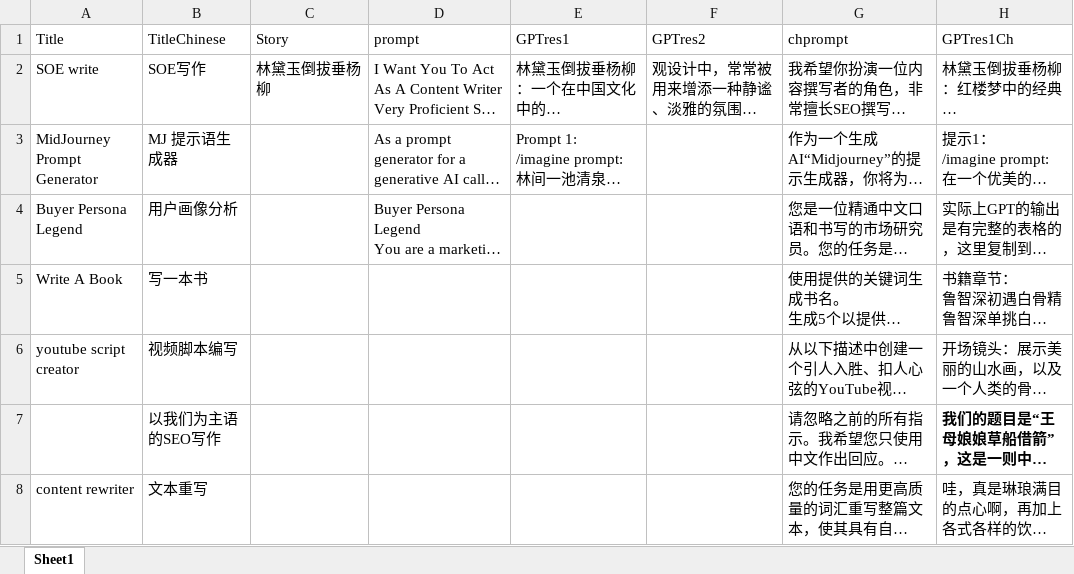
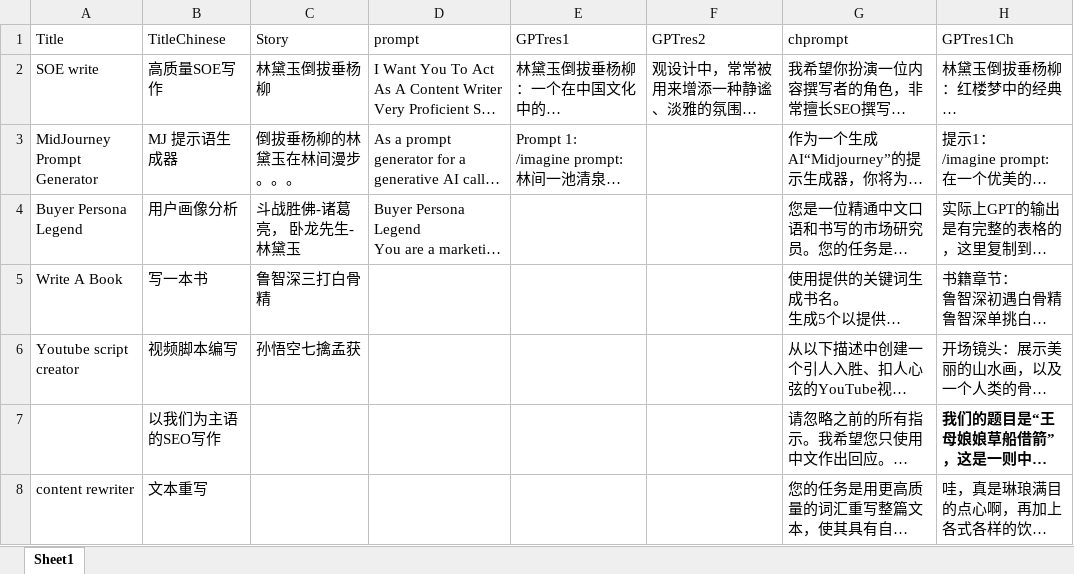
Before and after one commit to LC1332/Luotuo-Silk-Magic-Book, an Excel workbook: AIPRM.xlsx, sheet Sheet1, drawn as a sheet; only a part is shown; long unchanged cells end in …; values as stored, in another font and other column widths than the file's, no borders; the diff names each change by its address in the sheet, - before the commit and + after, or states it on an @@ line.

Commit message:
update table

```diff
--- a/AIPRM.xlsx (sheet Sheet1)
+++ b/AIPRM.xlsx (sheet Sheet1)
-B2 (TitleChinese): SOE写作
+B2 (TitleChinese): 高质量SOE写作
-C3 (Story): (empty)
+C3 (Story): 倒拔垂杨柳的林黛玉在林间漫步。。。
-C4 (Story): (empty)
+C4 (Story): 斗战胜佛-诸葛亮， 卧龙先生-林黛玉
-C5 (Story): (empty)
+C5 (Story): 鲁智深三打白骨精
-A6 (Title): youtube script creator
+A6 (Title): Youtube script creator
-C6 (Story): (empty)
+C6 (Story): 孙悟空七擒孟获
```
Also changed, not shown: 3 other files.
